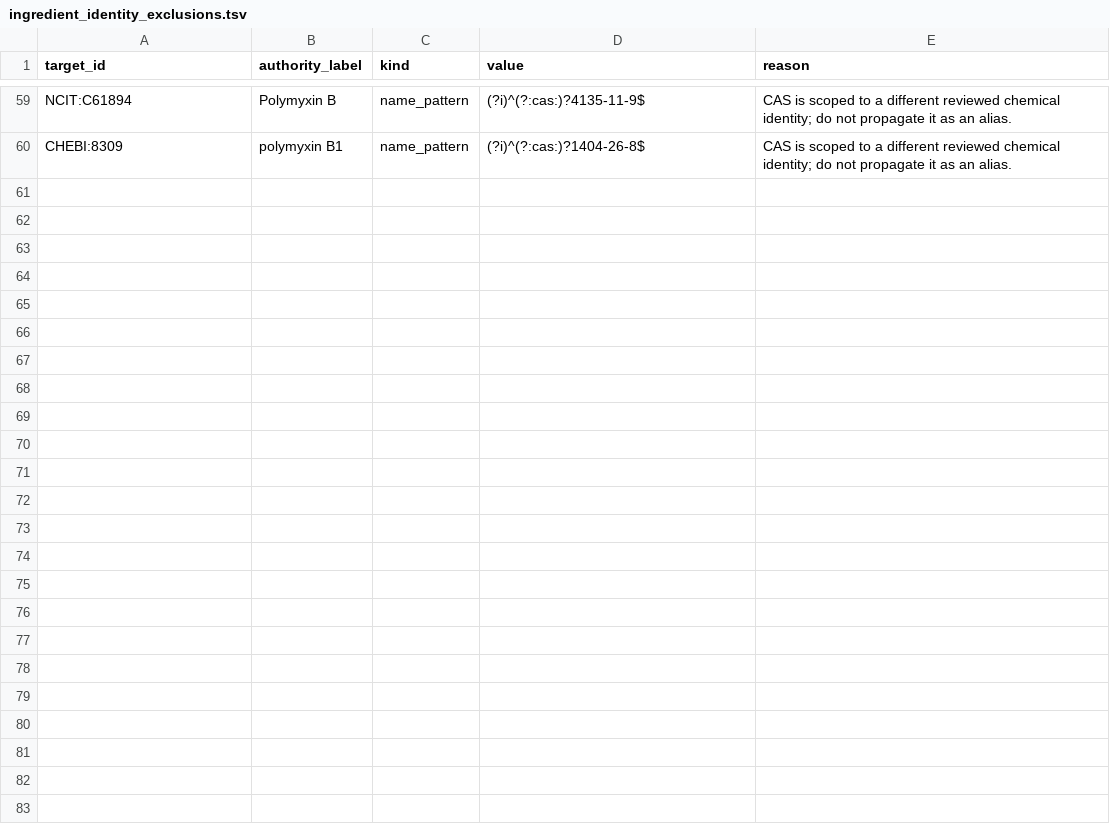
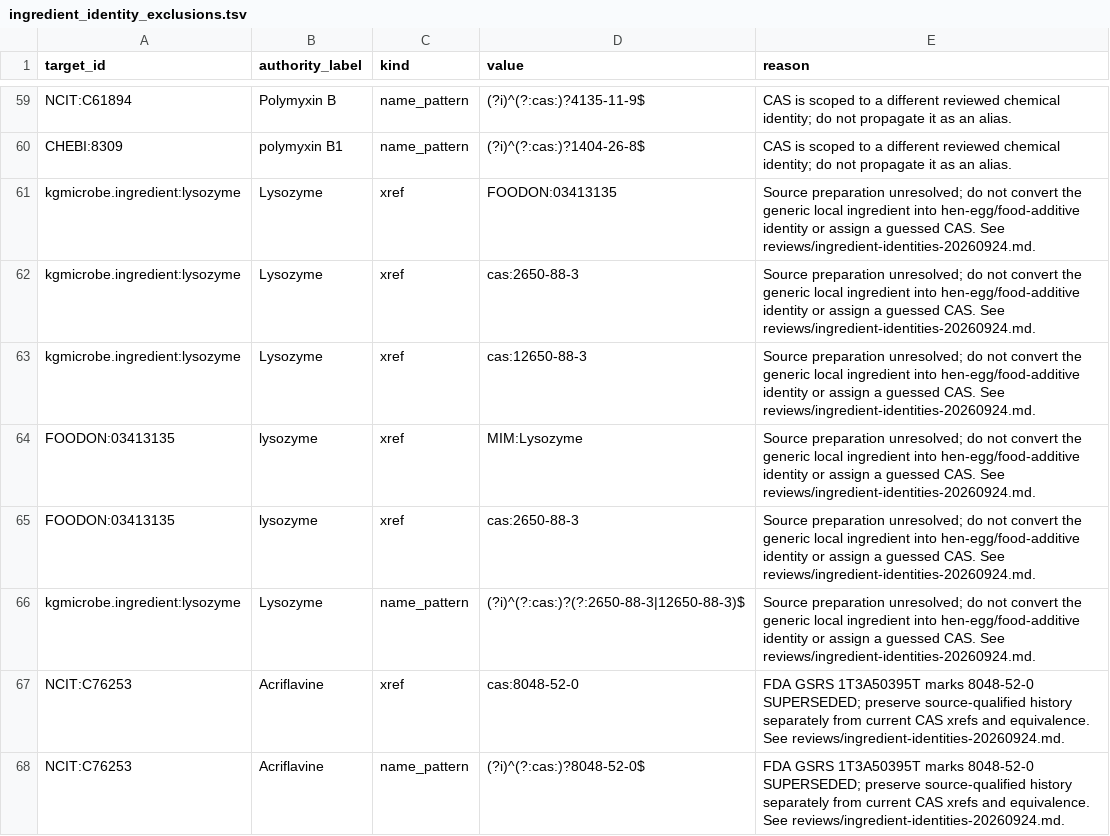
Before and after one commit to Knowledge-Graph-Hub/kg-microbe, a TSV file: mappings/ingredient_identity_exclusions.tsv, drawn as a sheet; only a part is shown, gaps mark what is left out; the diff names each change by its address in the sheet, - before the commit and + after, or states it on an @@ line.

```diff
--- a/mappings/ingredient_identity_exclusions.tsv
+++ b/mappings/ingredient_identity_exclusions.tsv
+row 61: kgmicrobe.ingredient:lysozyme | Lysozyme | xref | FOODON:03413135 | Source preparation unresolved; do not convert the generic local ingredient into hen-egg/food-additive identity or assign a guessed CAS. See reviews/ingredient-identities-20260924.md.
+row 62: kgmicrobe.ingredient:lysozyme | Lysozyme | xref | cas:2650-88-3 | Source preparation unresolved; do not convert the generic local ingredient into hen-egg/food-additive identity or assign a guessed CAS. See reviews/ingredient-identities-20260924.md.
+row 63: kgmicrobe.ingredient:lysozyme | Lysozyme | xref | cas:12650-88-3 | Source preparation unresolved; do not convert the generic local ingredient into hen-egg/food-additive identity or assign a guessed CAS. See reviews/ingredient-identities-20260924.md.
+row 64: FOODON:03413135 | lysozyme | xref | MIM:Lysozyme | Source preparation unresolved; do not convert the generic local ingredient into hen-egg/food-additive identity or assign a guessed CAS. See reviews/ingredient-identities-20260924.md.
+row 65: FOODON:03413135 | lysozyme | xref | cas:2650-88-3 | Source preparation unresolved; do not convert the generic local ingredient into hen-egg/food-additive identity or assign a guessed CAS. See reviews/ingredient-identities-20260924.md.
+row 66: kgmicrobe.ingredient:lysozyme | Lysozyme | name_pattern | (?i)^(?:cas:)?(?:2650-88-3|12650-88-3)$ | Source preparation unresolved; do not convert the generic local ingredient into hen-egg/food-additive identity or assign a guessed CAS. See reviews/ingredient-identities-20260924.md.
+row 67: NCIT:C76253 | Acriflavine | xref | cas:8048-52-0 | FDA GSRS 1T3A50395T marks 8048-52-0 SUPERSEDED; preserve source-qualified history separately from current CAS xrefs and equivalence. See reviews/ingredient-identities-20260924.md.
+row 68: NCIT:C76253 | Acriflavine | name_pattern | (?i)^(?:cas:)?8048-52-0$ | FDA GSRS 1T3A50395T marks 8048-52-0 SUPERSEDED; preserve source-qualified history separately from current CAS xrefs and equivalence. See reviews/ingredient-identities-20260924.md.
```
Also changed, not shown: mappings/ingredient_name_scopes.tsv, 13 other files.
